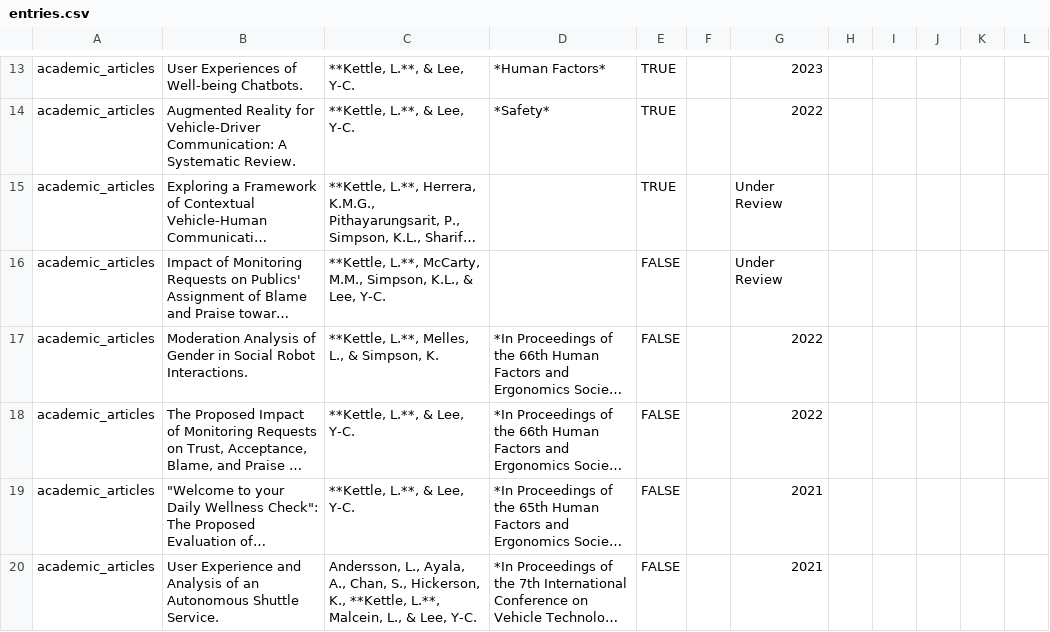
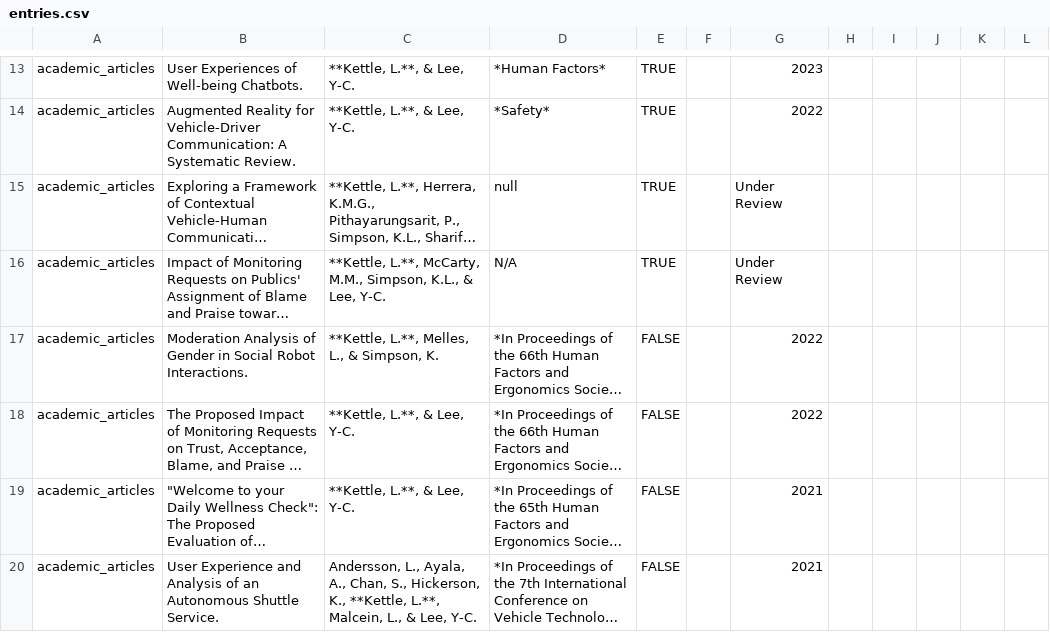
Before and after one commit to LiamKettle/resume, a CSV file: data/entries.csv, drawn as a sheet; only a part is shown, gaps mark what is left out; long unchanged cells end in …; the diff names each change by its address in the sheet, - before the commit and + after, or states it on an @@ line.

Commit message:
testing null

```diff
--- a/data/entries.csv
+++ b/data/entries.csv
-D15: (empty)
+D15: null
-D16: (empty)
+D16: N/A
-E16: FALSE
+E16: TRUE
```
Also changed, not shown: 1 other file.
